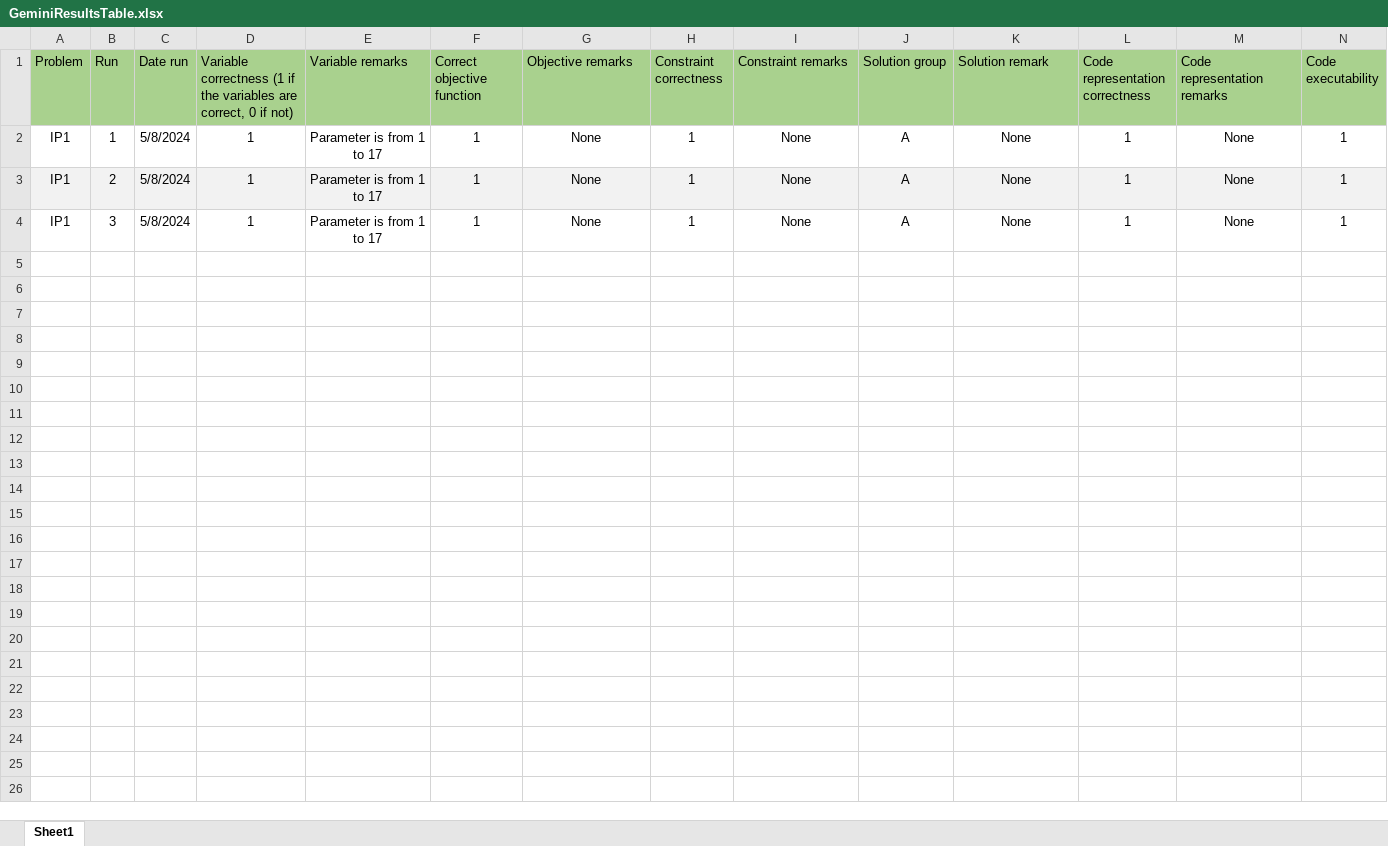
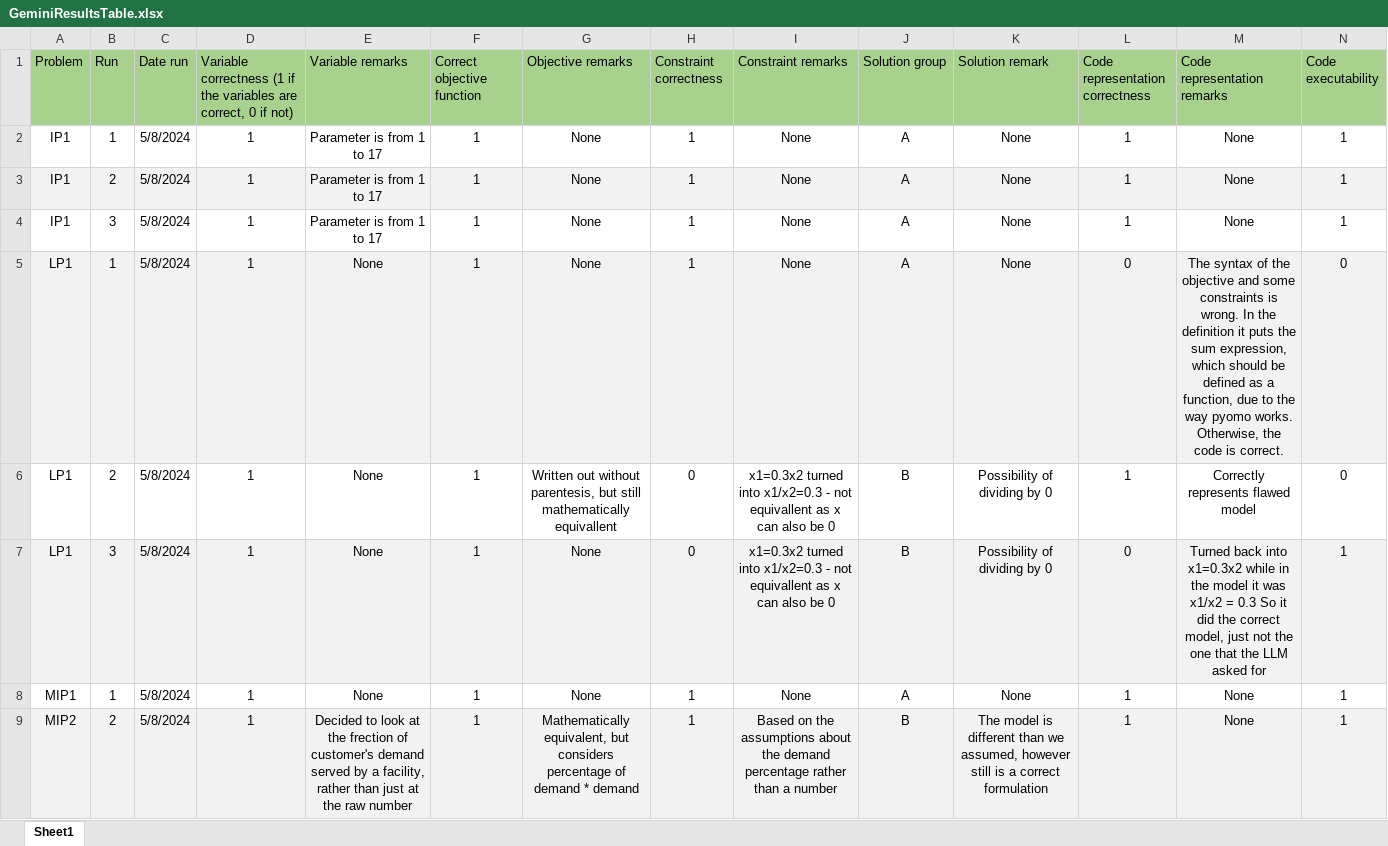
Before and after one commit to RiVuss/LLMsForOptimizationModelling, an Excel workbook: Results/Pipeline1/GeminiResultsTable.xlsx, sheet Sheet1, drawn as a sheet; only a part is shown; values as stored, in another font and other column widths than the file's, no borders; rows hold the shown columns only; the diff covers the shown part only; the diff names each change by its address in the sheet, - before the commit and + after, or states it on an @@ line.

Commit message:
08/05 Gemini results

```diff
--- a/Results/Pipeline1/GeminiResultsTable.xlsx (sheet Sheet1)
+++ b/Results/Pipeline1/GeminiResultsTable.xlsx (sheet Sheet1)
+row 5: LP1 | 1 | 5/8/2024 | 1 | None | 1 | None | 1 | None | A | None | 0 | The syntax of the objective and some constraints is wrong. In the definition it puts the sum expression, which should be defined as a function, due to the way pyomo works. Otherwise, the code is correct. | 0
+row 6: LP1 | 2 | 5/8/2024 | 1 | None | 1 | Written out without parentesis, but still mathematically equivallent | 0 | x1=0.3x2 turned into x1/x2=0.3 - not equivallent as x can also be 0 | B | Possibility of dividing by 0 | 1 | Correctly represents flawed model | 0
+row 7: LP1 | 3 | 5/8/2024 | 1 | None | 1 | None | 0 | x1=0.3x2 turned into x1/x2=0.3 - not equivallent as x can also be 0 | B | Possibility of dividing by 0 | 0 | Turned back into x1=0.3x2 while in the model it was x1/x2 = 0.3 So it did the correct model, just not the one that the LLM asked for | 1
+row 8: MIP1 | 1 | 5/8/2024 | 1 | None | 1 | None | 1 | None | A | None | 1 | None | 1
+row 9: MIP2 | 2 | 5/8/2024 | 1 | Decided to look at the frection of customer's demand served by a facility, rather than just at the raw number | 1 | Mathematically equivalent, but considers percentage of demand * demand | 1 | Based on the assumptions about the demand percentage rather than a number | B | The model is different than we assumed, however still is a correct formulation | 1 | None | 1
```
Also changed, not shown: 4 added rows elsewhere in this sheet, 9 other files.
